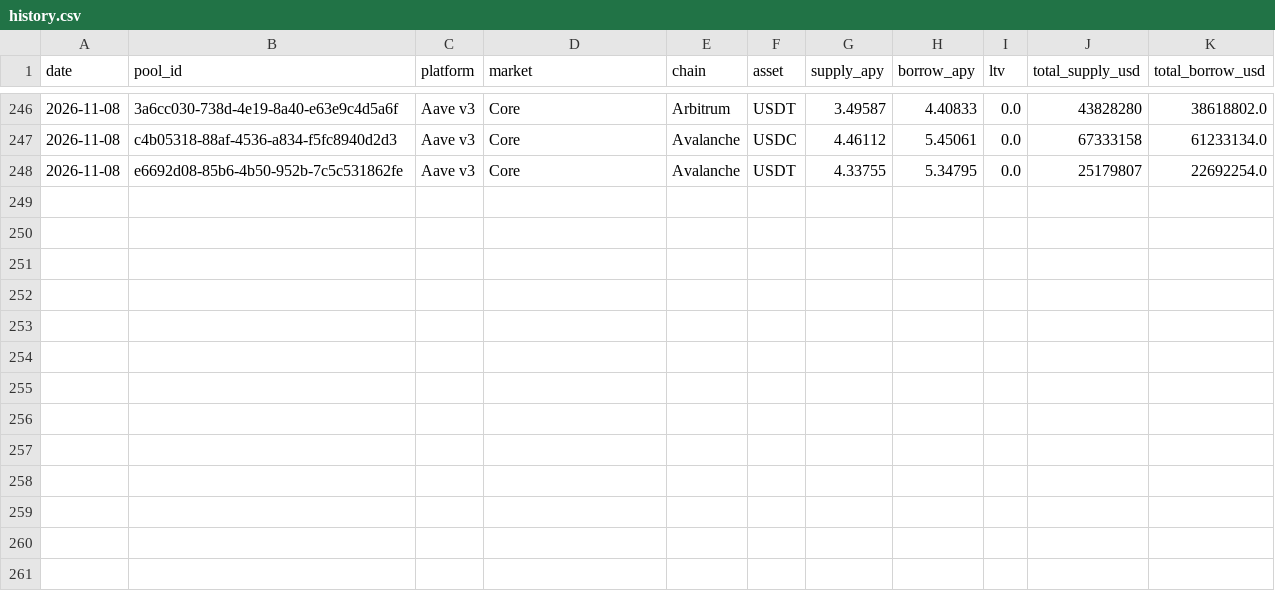
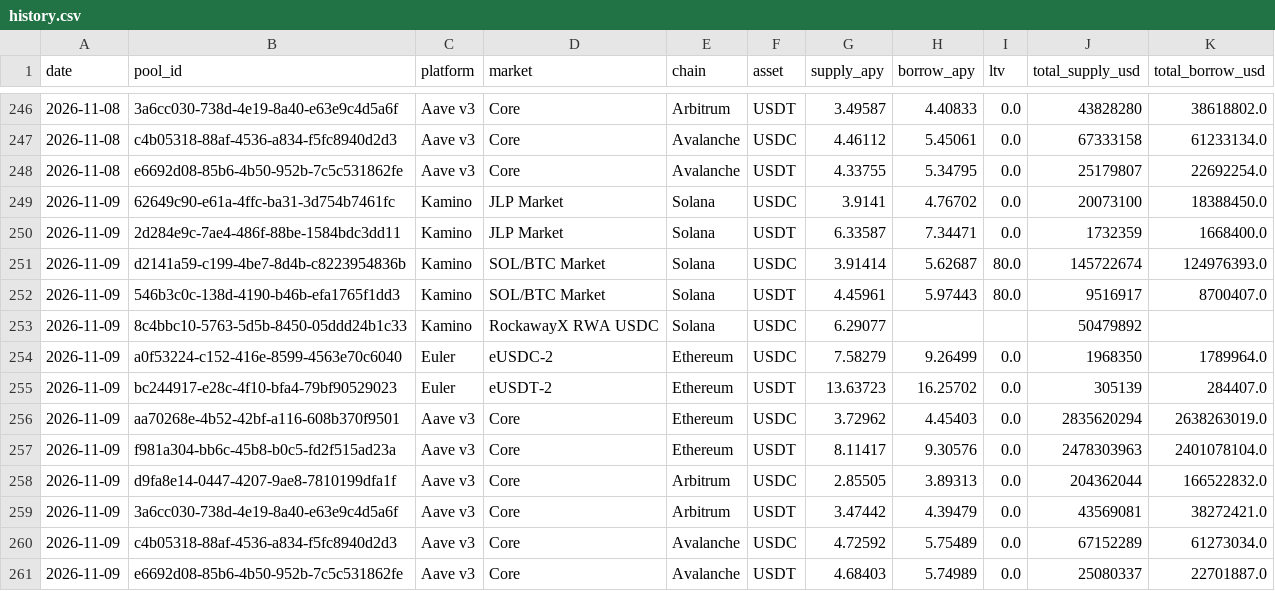
Before and after one commit to rttq/defi-parse, a CSV file: history.csv, drawn as a sheet; only a part is shown, gaps mark what is left out; the diff names each change by its address in the sheet, - before the commit and + after, or states it on an @@ line.

```diff
--- a/history.csv
+++ b/history.csv
+row 249: 2026-11-09 | 62649c90-e61a-4ffc-ba31-3d754b7461fc | Kamino | JLP Market | Solana | USDC | 3.9141 | 4.76702 | 0.0 | 20073100 | 18388450.0
+row 250: 2026-11-09 | 2d284e9c-7ae4-486f-88be-1584bdc3dd11 | Kamino | JLP Market | Solana | USDT | 6.33587 | 7.34471 | 0.0 | 1732359 | 1668400.0
+row 251: 2026-11-09 | d2141a59-c199-4be7-8d4b-c8223954836b | Kamino | SOL/BTC Market | Solana | USDC | 3.91414 | 5.62687 | 80.0 | 145722674 | 124976393.0
+row 252: 2026-11-09 | 546b3c0c-138d-4190-b46b-efa1765f1dd3 | Kamino | SOL/BTC Market | Solana | USDT | 4.45961 | 5.97443 | 80.0 | 9516917 | 8700407.0
+row 253: 2026-11-09 | 8c4bbc10-5763-5d5b-8450-05ddd24b1c33 | Kamino | RockawayX RWA USDC | Solana | USDC | 6.29077 |  |  | 50479892
+row 254: 2026-11-09 | a0f53224-c152-416e-8599-4563e70c6040 | Euler | eUSDC-2 | Ethereum | USDC | 7.58279 | 9.26499 | 0.0 | 1968350 | 1789964.0
+row 255: 2026-11-09 | bc244917-e28c-4f10-bfa4-79bf90529023 | Euler | eUSDT-2 | Ethereum | USDT | 13.63723 | 16.25702 | 0.0 | 305139 | 284407.0
+row 256: 2026-11-09 | aa70268e-4b52-42bf-a116-608b370f9501 | Aave v3 | Core | Ethereum | USDC | 3.72962 | 4.45403 | 0.0 | 2835620294 | 2638263019.0
+row 257: 2026-11-09 | f981a304-bb6c-45b8-b0c5-fd2f515ad23a | Aave v3 | Core | Ethereum | USDT | 8.11417 | 9.30576 | 0.0 | 2478303963 | 2401078104.0
+row 258: 2026-11-09 | d9fa8e14-0447-4207-9ae8-7810199dfa1f | Aave v3 | Core | Arbitrum | USDC | 2.85505 | 3.89313 | 0.0 | 204362044 | 166522832.0
+row 259: 2026-11-09 | 3a6cc030-738d-4e19-8a40-e63e9c4d5a6f | Aave v3 | Core | Arbitrum | USDT | 3.47442 | 4.39479 | 0.0 | 43569081 | 38272421.0
+row 260: 2026-11-09 | c4b05318-88af-4536-a834-f5fc8940d2d3 | Aave v3 | Core | Avalanche | USDC | 4.72592 | 5.75489 | 0.0 | 67152289 | 61273034.0
+row 261: 2026-11-09 | e6692d08-85b6-4b50-952b-7c5c531862fe | Aave v3 | Core | Avalanche | USDT | 4.68403 | 5.74989 | 0.0 | 25080337 | 22701887.0
```
